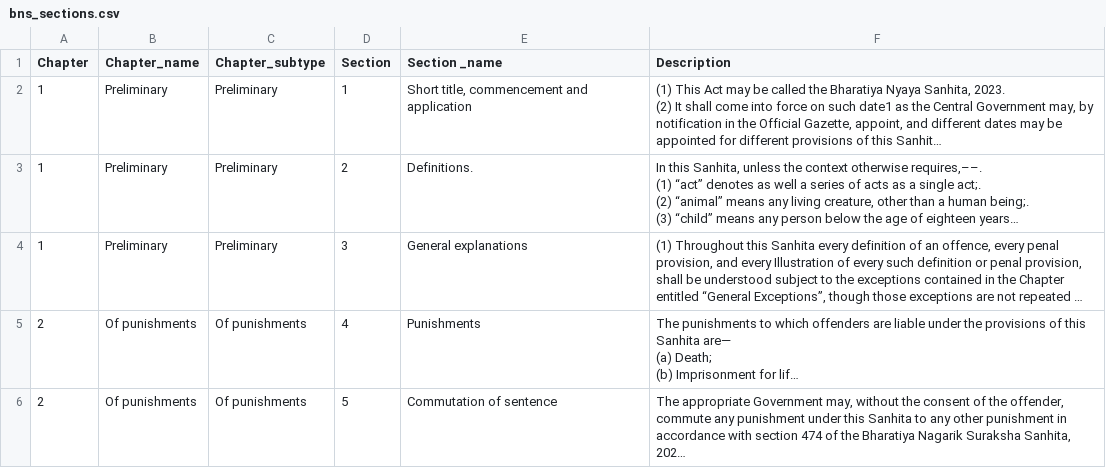
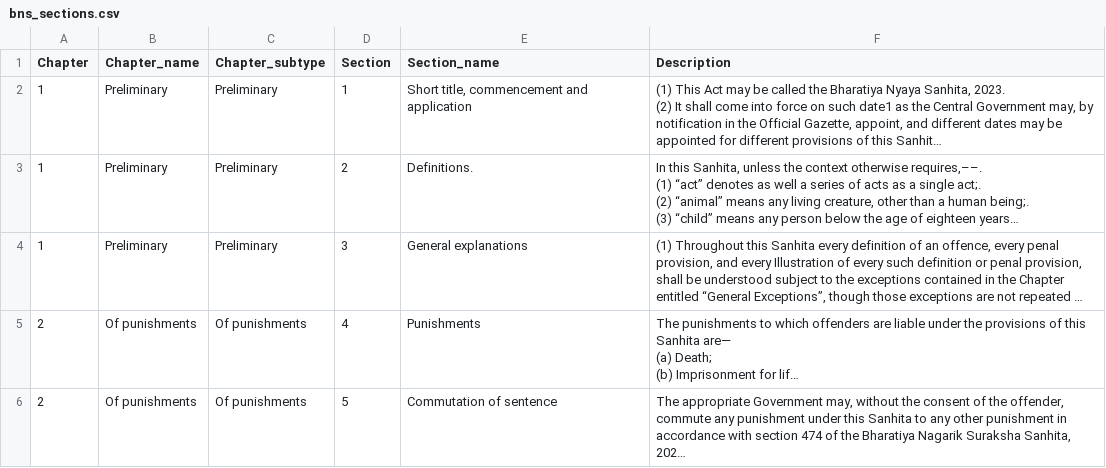
Before and after one commit to vasant1012/Bhartiya-Nyay-Sanhita-LegalVerse, a CSV file: data/bns_sections.csv, drawn as a sheet; only a part is shown; long unchanged cells end in …; the diff names each change by its address in the sheet, - before the commit and + after, or states it on an @@ line.

Commit message:
feat: Refactor backend structure and implement core services with FastAPI, including API routes, configuration, and data handling

```diff
--- a/data/bns_sections.csv
+++ b/data/bns_sections.csv
-E1: Section _name
+E1: Section_name
```
Also changed, not shown: 31 other files.
